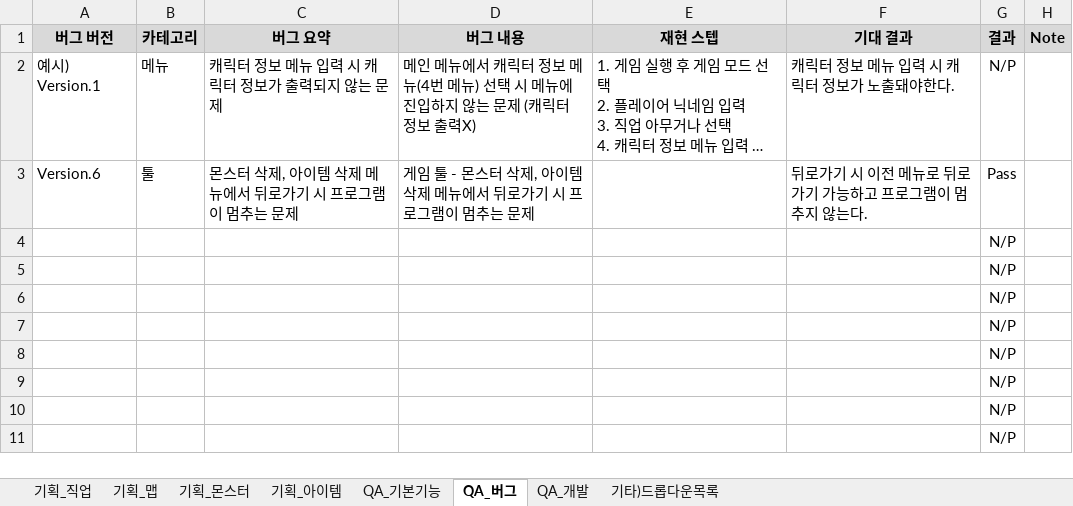
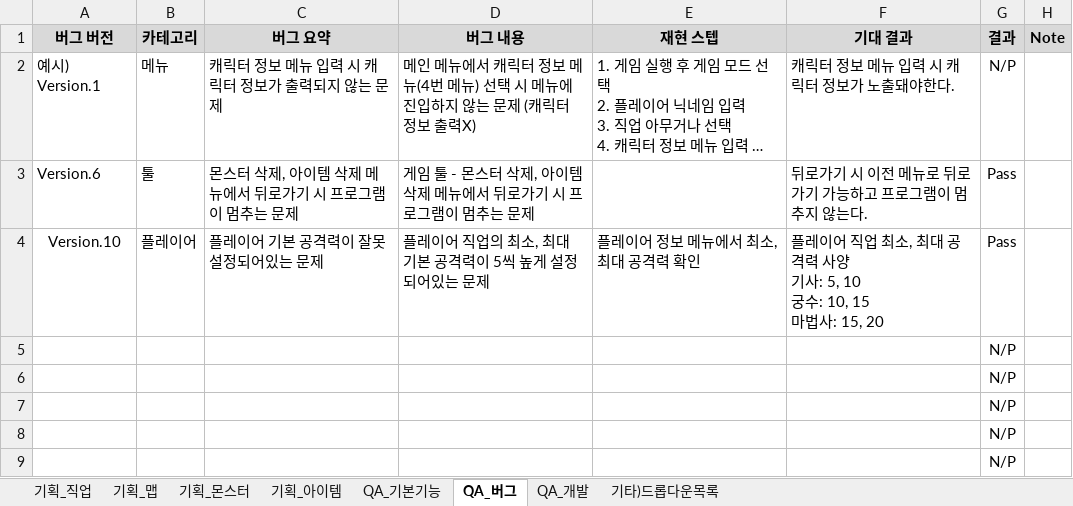
Before and after one commit to codd1/PrimerPasoRPG, an Excel workbook: PrimerPasoRPG/기획+QA.xlsx, sheet QA_버그, drawn as a sheet; only a part is shown; the shorter side is filled out with more unchanged rows; long unchanged cells end in …; values as stored, in another font and other column widths than the file's, no borders; conditional formats not drawn; removed rows and columns are numbered as before the commit, all else as after; ↵ is a line break in a cell; the diff names each change by its address in the sheet, - before the commit and + after, or states it on an @@ line.

```diff
--- a/PrimerPasoRPG/기획+QA.xlsx (sheet QA_버그)
+++ b/PrimerPasoRPG/기획+QA.xlsx (sheet QA_버그)
-row 4:  |  |  |  |  |  | N/P
+row 4: Version.10 | 플레이어 | 플레이어 기본 공격력이 잘못 설정되어있는 문제 | 플레이어 직업의 최소, 최대 기본 공격력이 5씩 높게 설정되어있는 문제 | 플레이어 정보 메뉴에서 최소, 최대 공격력 확인 | 플레이어 직업 최소, 최대 공격력 사양 ↵ 기사: 5, 10 ↵ 궁수: 10, 15 ↵ 마법사: 15, 20 | Pass
```
Also changed, not shown: sheet 기획_몬스터, sheet QA_개발, sheet 기획_직업, sheet 기획_아이템, charts or pictures, 48 other files.
